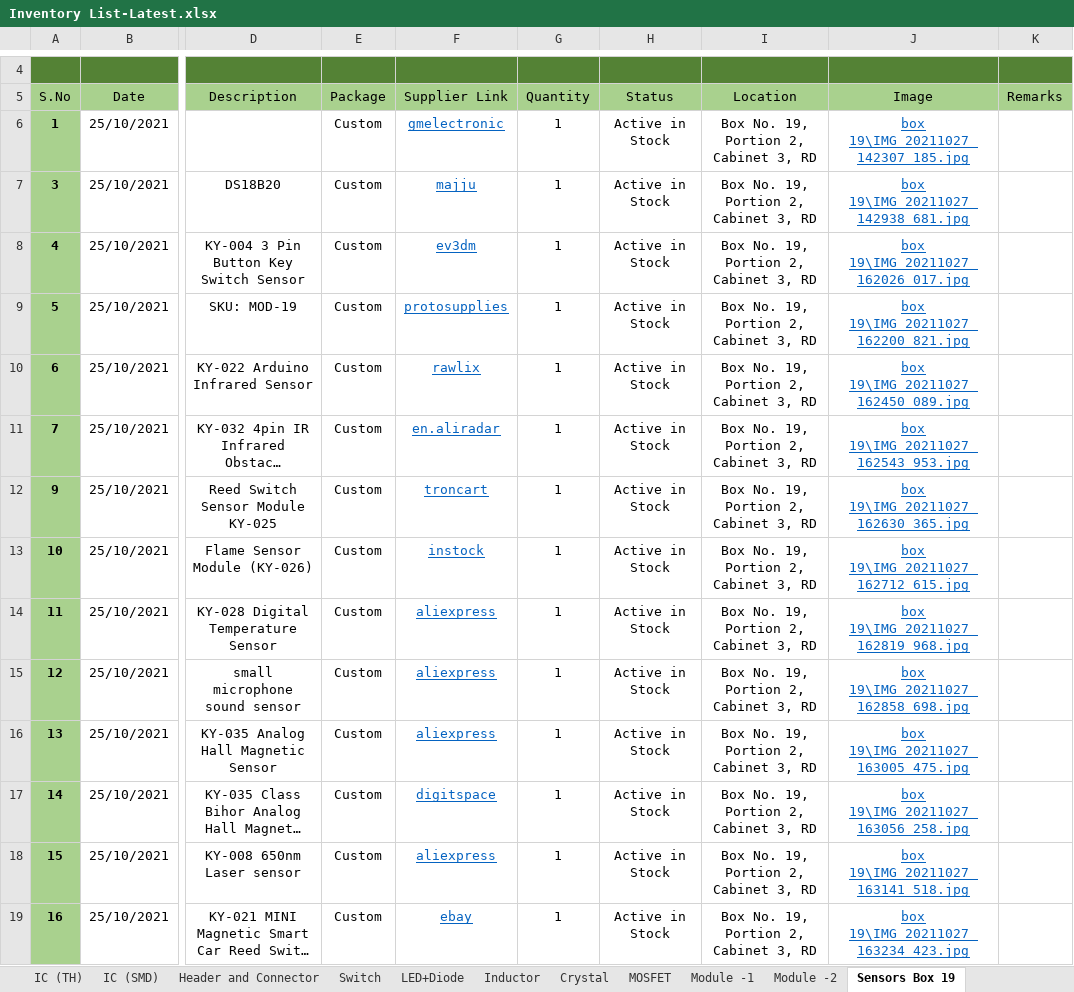
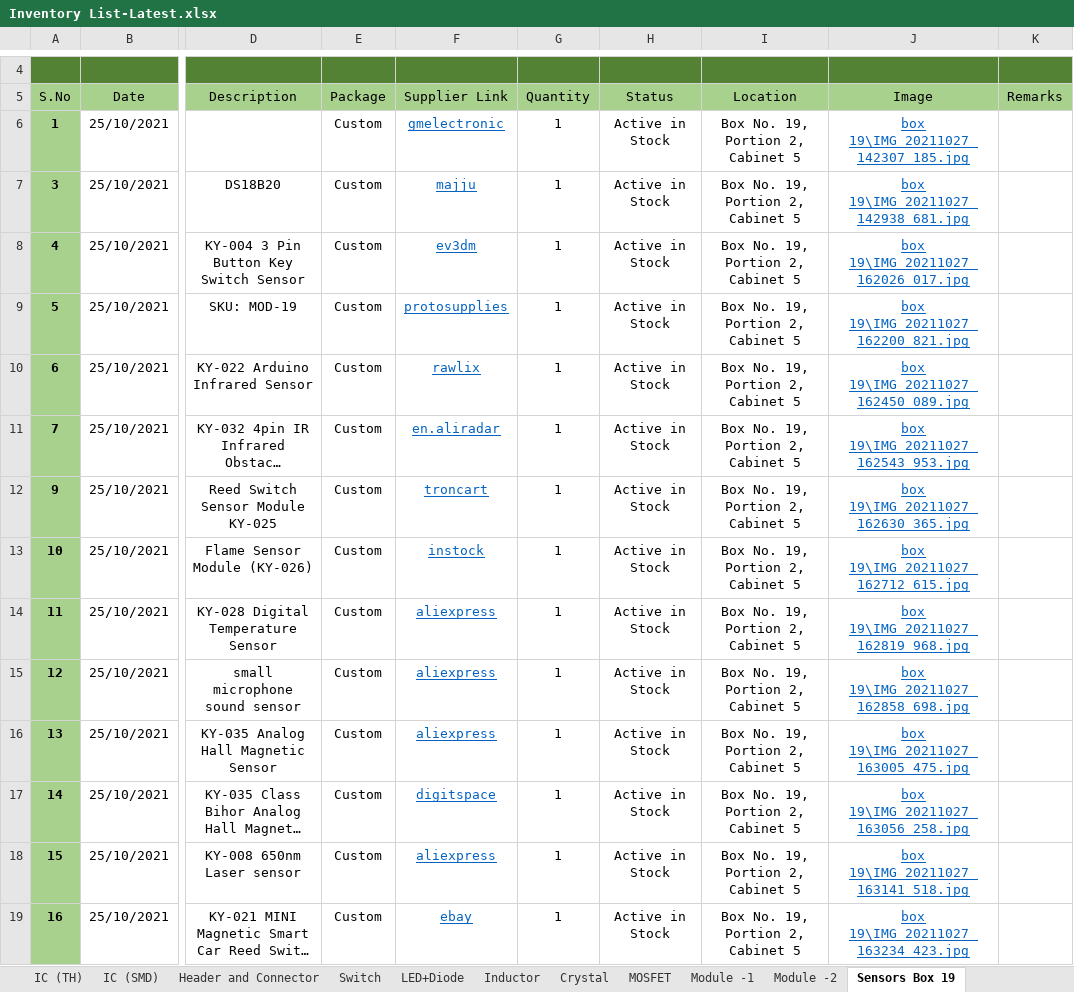
Before and after one commit to eSpark-Backup/espark-inventory, an Excel workbook: eSpark-Hardware/Inventory List-Latest.xlsx, sheet Sensors Box 19, drawn as a sheet; only a part is shown, gaps mark what is left out; long unchanged cells end in …; values as stored, in another font and other column widths than the file's, no borders; the diff covers the shown part only; the diff names each change by its address in the sheet, - before the commit and + after, or states it on an @@ line.

```diff
--- a/eSpark-Hardware/Inventory List-Latest.xlsx (sheet Sensors Box 19)
+++ b/eSpark-Hardware/Inventory List-Latest.xlsx (sheet Sensors Box 19)
-I6:I19 (Location): Box No. 19, Portion 2, Cabinet 3, RD
+I6:I19 (Location): Box No. 19, Portion 2, Cabinet 5
```
Also changed, not shown: 20 edited cells elsewhere in this sheet, sheet Sensors Box 11, sheet Resistor (SMD), other sheet tabs.
